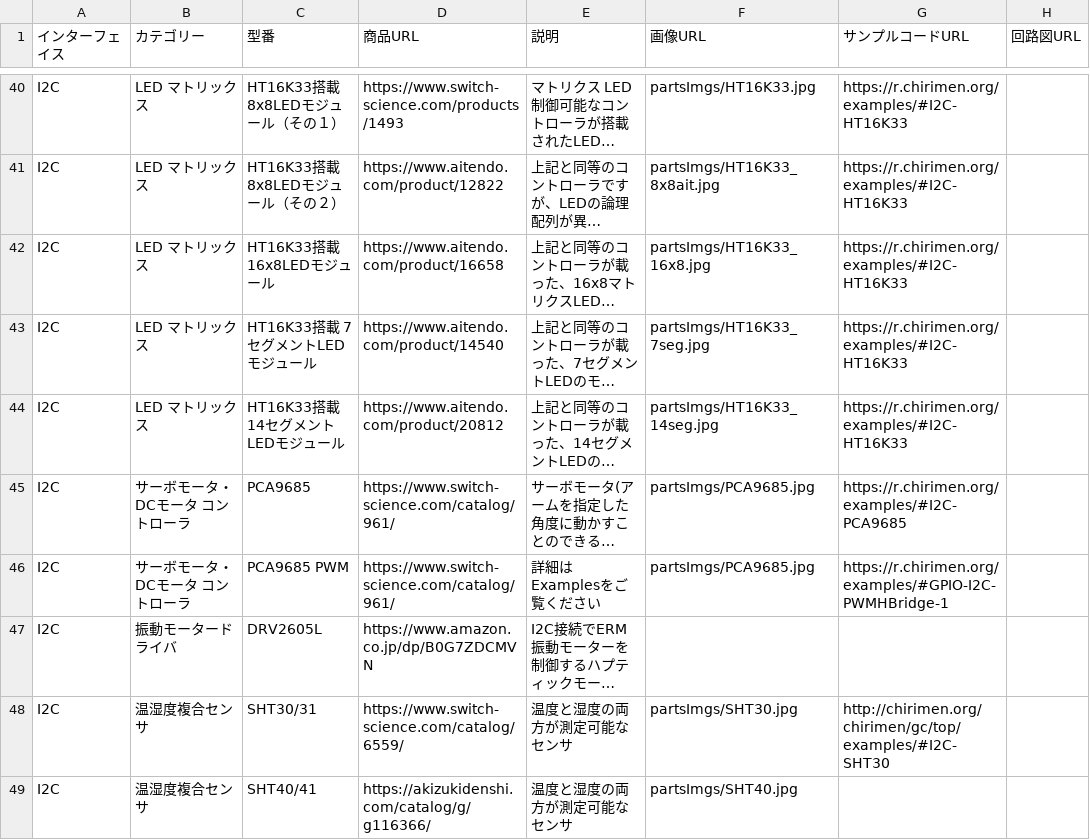
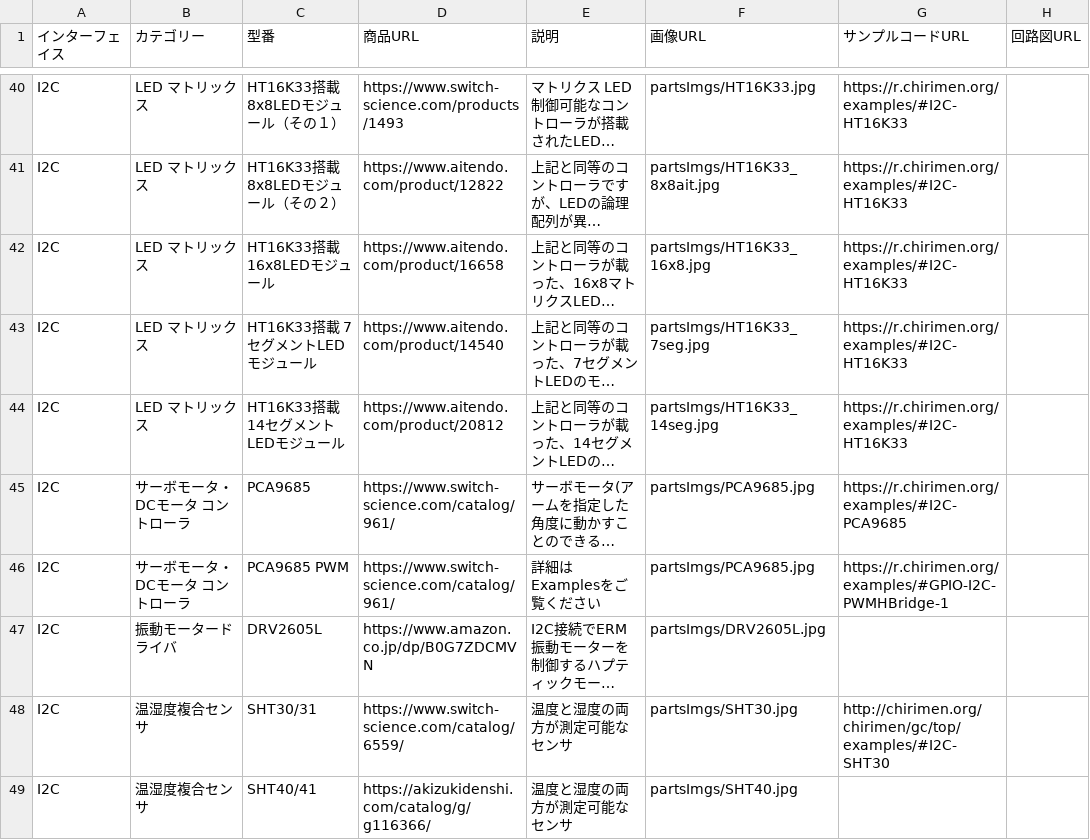
Before and after one commit to chirimen-oh/chirimen.org, a CSV file: _data/partslist.csv, drawn as a sheet; only a part is shown, gaps mark what is left out; long unchanged cells end in …; the diff names each change by its address in the sheet, - before the commit and + after, or states it on an @@ line.

Commit message:
add parts image

```diff
--- a/_data/partslist.csv
+++ b/_data/partslist.csv
-F47 (画像URL): (empty)
+F47 (画像URL): partsImgs/DRV2605L.jpg
```
